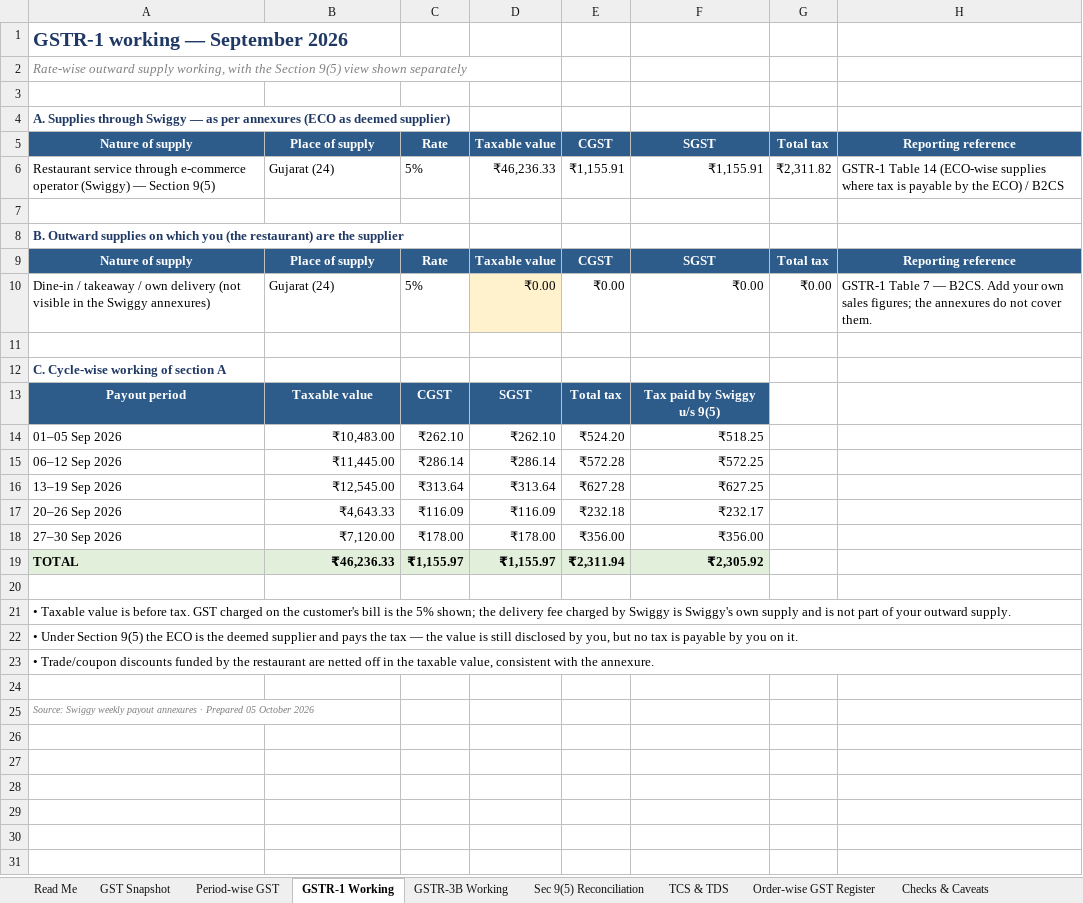
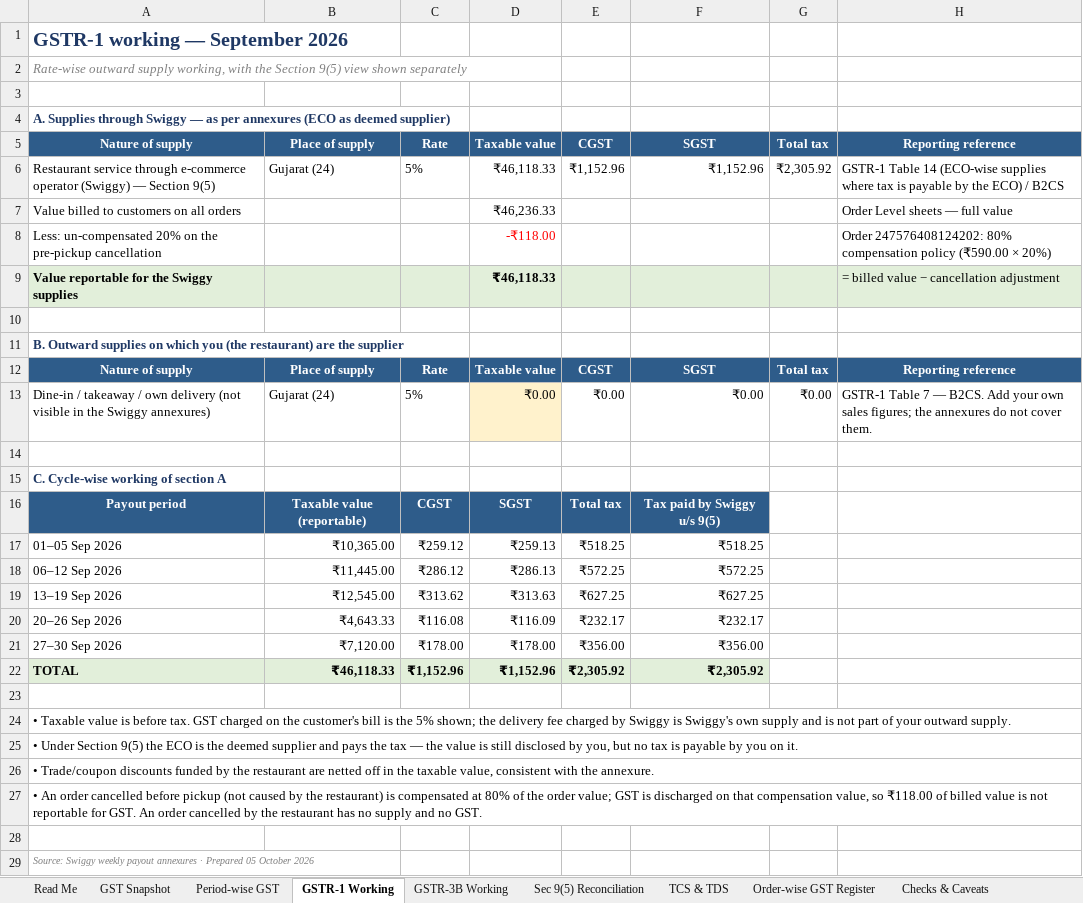
Before and after one commit to naimesharena/swiggy, an Excel workbook: reports/Swiggy_GST_Return_Working.xlsx, sheet GSTR-1 Working, drawn as a sheet; values as stored, in another font and other column widths than the file's, no borders; formulas without a stored value are shown as written; addresses are those after the commit; the diff names each change by its address in the sheet, - before the commit and + after, or states it on an @@ line.

```diff
--- a/reports/Swiggy_GST_Return_Working.xlsx (sheet GSTR-1 Working)
+++ b/reports/Swiggy_GST_Return_Working.xlsx (sheet GSTR-1 Working)
-D6: ₹46,236.33
+D6: ₹46,118.33
-E6: ₹1,155.91
+E6: ₹1,152.96
-F6: ₹1,155.91
+F6: ₹1,152.96
-G6: ₹2,311.82
+G6: ₹2,305.92
+row 7: Value billed to customers on all orders |  |  | ₹46,236.33 |  |  |  | Order Level sheets — full value
+row 8: Less: un-compensated 20% on the pre-pickup cancellation |  |  | -₹118.00 |  |  |  | Order 247576408124202: 80% compensation policy (₹590.00 × 20%)
+row 9: Value reportable for the Swiggy supplies |  |  | ₹46,118.33 |  |  |  | = billed value − cancellation adjustment
-B16: Taxable value
+B16: Taxable value (reportable)
-B17: ₹10,483.00
+B17: ₹10,365.00
-C17: ₹262.10
+C17: ₹259.12
-D17: ₹262.10
+D17: ₹259.13
-E17: ₹524.20
+E17: ₹518.25
-C18: ₹286.14
+C18: ₹286.12
-D18: ₹286.14
+D18: ₹286.13
-E18: ₹572.28
+E18: ₹572.25
-C19: ₹313.64
+C19: ₹313.62
-D19: ₹313.64
+D19: ₹313.63
-E19: ₹627.28
+E19: ₹627.25
-C20: ₹116.09
+C20: ₹116.08
-E20: ₹232.18
+E20: ₹232.17
-B22: ₹46,236.33
+B22: ₹46,118.33
-C22: ₹1,155.97
+C22: ₹1,152.96
-D22: ₹1,155.97
+D22: ₹1,152.96
-E22: ₹2,311.94
+E22: ₹2,305.92
+row 27: • An order cancelled before pickup (not caused by the restaurant) is compensated at 80% of the order value; GST is discharged on that compensation value, so ₹118.00 of billed value is not reportable for GST. An order cancelled by the restaurant has no supply and no GST.
```
Also changed, not shown: sheet Sec 9(5) Reconciliation, sheet Order-wise GST Register, sheet Period-wise GST, sheet Checks & Caveats, sheet GST Snapshot, sheet GSTR-3B Working, 2 more sheets, reports/Swiggy_Consolidated_Report.xlsx, 3 other files.
